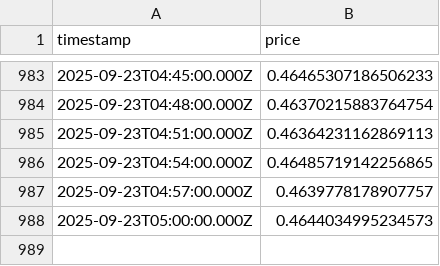
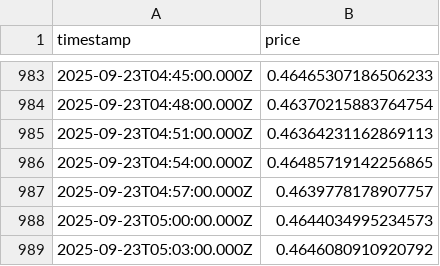
Before and after one commit to RKstigo/Prices, a CSV file: prices.csv, drawn as a sheet; only a part is shown, gaps mark what is left out; the diff names each change by its address in the sheet, - before the commit and + after, or states it on an @@ line.

```diff
--- a/prices.csv
+++ b/prices.csv
+row 989: 2025-09-23T05:03:00.000Z | 0.4646080910920792
```
